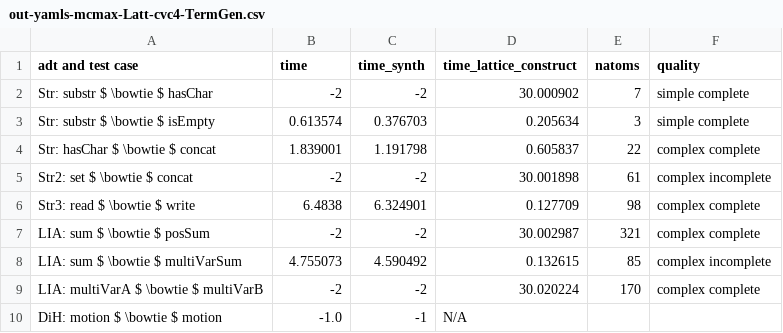
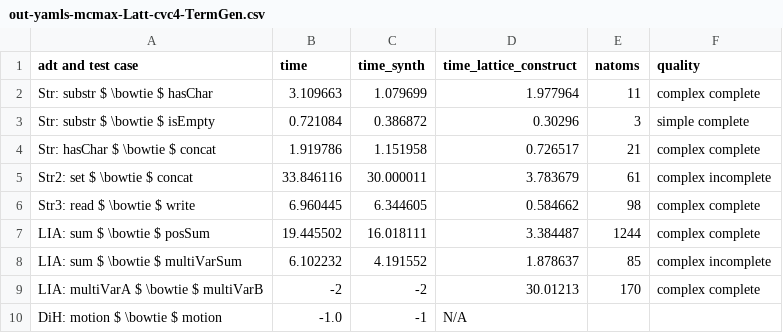
Before and after one commit to veracity-lang/servois2, a CSV file: results/out-yamls-mcmax-Latt-cvc4-TermGen.csv, drawn as a sheet.

```diff
--- a/results/out-yamls-mcmax-Latt-cvc4-TermGen.csv
+++ b/results/out-yamls-mcmax-Latt-cvc4-TermGen.csv
@@ -1,10 +1,10 @@
 adt and test case,time,time_synth,time_lattice_construct,natoms,quality
-Str: substr $ \bowtie $ hasChar,-2,-2,30.000902,7,simple complete
-Str: substr $ \bowtie $ isEmpty,0.613574,0.376703,0.205634,3,simple complete
-Str: hasChar $ \bowtie $ concat,1.839001,1.191798,0.605837,22,complex complete
-Str2: set $ \bowtie $ concat,-2,-2,30.001898,61,complex incomplete
-Str3: read $ \bowtie $ write,6.4838,6.324901,0.127709,98,complex complete
-LIA: sum $ \bowtie $ posSum,-2,-2,30.002987,321,complex complete
-LIA: sum $ \bowtie $ multiVarSum,4.755073,4.590492,0.132615,85,complex incomplete
-LIA: multiVarA $ \bowtie $ multiVarB,-2,-2,30.020224,170,complex complete
+Str: substr $ \bowtie $ hasChar,3.109663,1.079699,1.977964,11,complex complete
+Str: substr $ \bowtie $ isEmpty,0.721084,0.386872,0.30296,3,simple complete
+Str: hasChar $ \bowtie $ concat,1.919786,1.151958,0.726517,21,complex complete
+Str2: set $ \bowtie $ concat,33.846116,30.000011,3.783679,61,complex incomplete
+Str3: read $ \bowtie $ write,6.960445,6.344605,0.584662,98,complex complete
+LIA: sum $ \bowtie $ posSum,19.445502,16.018111,3.384487,1244,complex complete
+LIA: sum $ \bowtie $ multiVarSum,6.102232,4.191552,1.878637,85,complex incomplete
+LIA: multiVarA $ \bowtie $ multiVarB,-2,-2,30.01213,170,complex complete
 DiH: motion $ \bowtie $ motion,-1.0,-1,N/A
```
Also changed, not shown: results/out-yamls-mcmax-Latt-cvc5-NoTermGen.csv, results/out-yamls-mcmax-Latt-cvc5-TermGen.csv, 33 other files.
